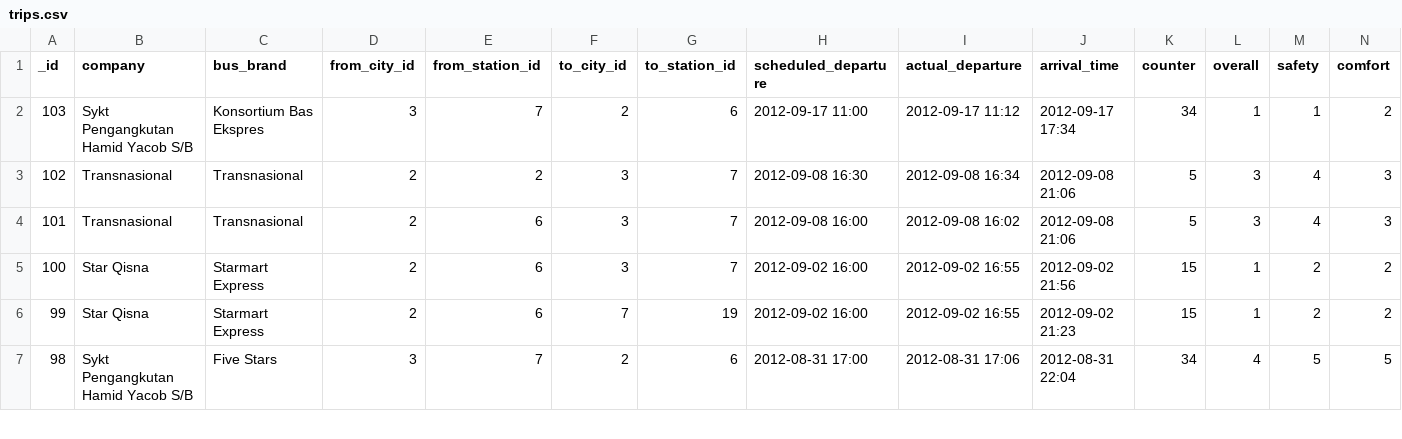
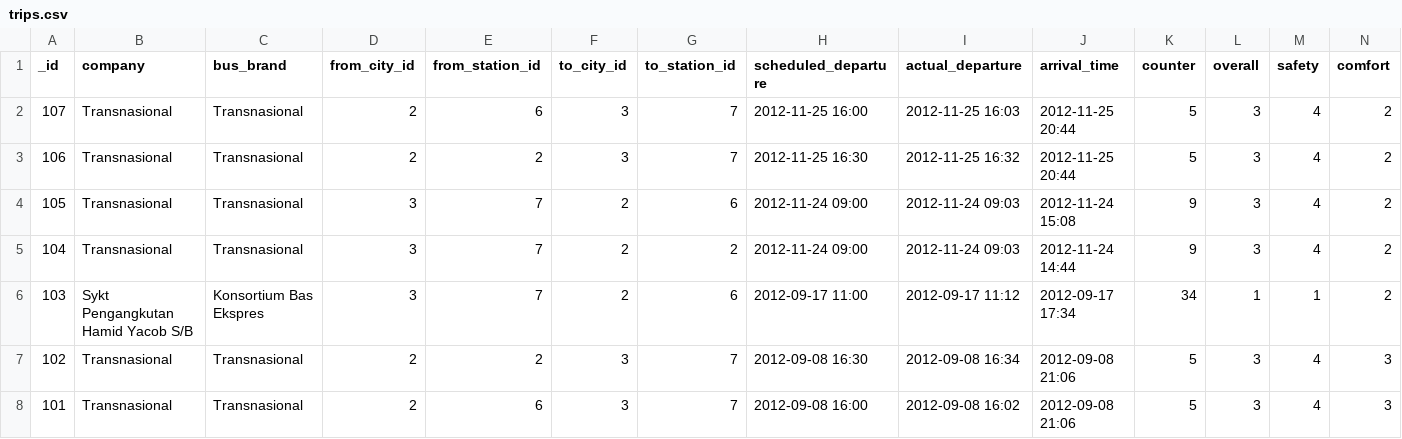
Before and after one commit to sweetiepiggy/Raspberry-Bus-Malaysia, a CSV file: trips.csv, drawn as a sheet; only a part is shown; the shorter side is filled out with more unchanged rows; rows hold the shown columns only; the diff names each change by its address in the sheet, - before the commit and + after, or states it on an @@ line.

Commit message:
added trips

```diff
--- a/trips.csv
+++ b/trips.csv
+row 2: 107 | Transnasional | Transnasional | 2 | 6 | 3 | 7 | 2012-11-25 16:00 | 2012-11-25 16:03 | 2012-11-25 20:44 | 5 | 3 | 4 | 2
+row 3: 106 | Transnasional | Transnasional | 2 | 2 | 3 | 7 | 2012-11-25 16:30 | 2012-11-25 16:32 | 2012-11-25 20:44 | 5 | 3 | 4 | 2
+row 4: 105 | Transnasional | Transnasional | 3 | 7 | 2 | 6 | 2012-11-24 09:00 | 2012-11-24 09:03 | 2012-11-24 15:08 | 9 | 3 | 4 | 2
+row 5: 104 | Transnasional | Transnasional | 3 | 7 | 2 | 2 | 2012-11-24 09:00 | 2012-11-24 09:03 | 2012-11-24 14:44 | 9 | 3 | 4 | 2
```
